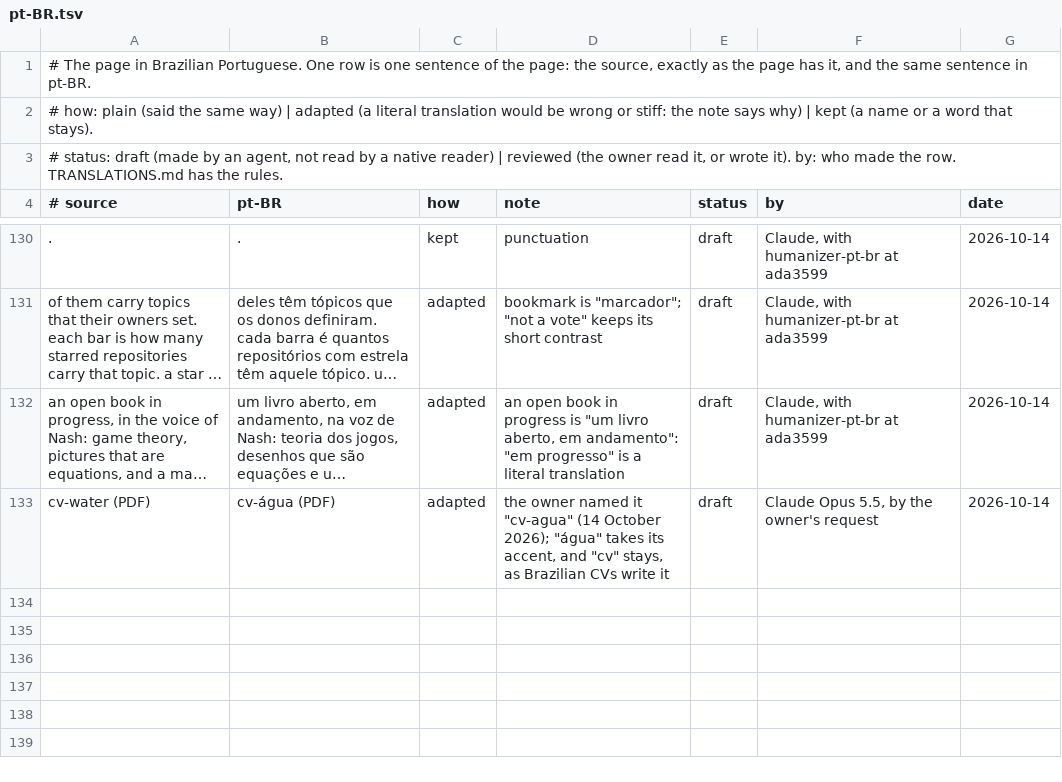
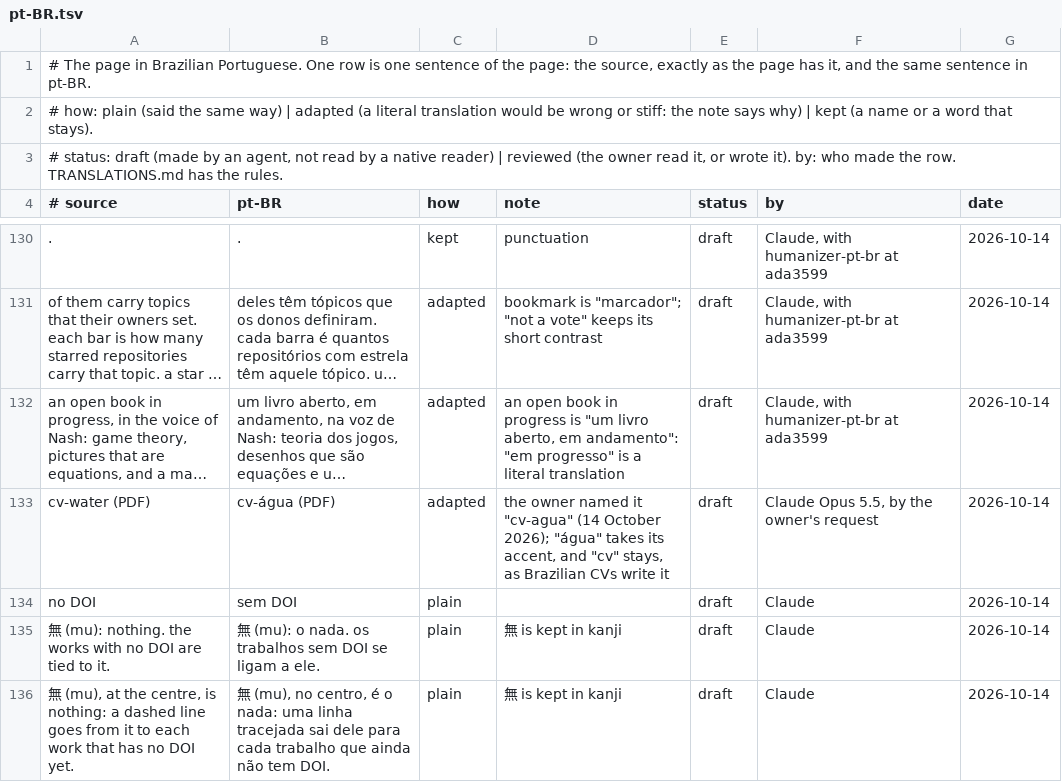
Before and after one commit to h0ffmann/h0ffmann, a TSV file: site/data/translations/pt-BR.tsv, drawn as a sheet; only a part is shown, gaps mark what is left out; long unchanged cells end in …; the diff names each change by its address in the sheet, - before the commit and + after, or states it on an @@ line.

```diff
--- a/site/data/translations/pt-BR.tsv
+++ b/site/data/translations/pt-BR.tsv
+row 134: no DOI | sem DOI | plain |  | draft | Claude | 2026-10-14
+row 135: 無 (mu): nothing. the works with no DOI are tied to it. | 無 (mu): o nada. os trabalhos sem DOI se ligam a ele. | plain | 無 is kept in kanji | draft | Claude | 2026-10-14
+row 136: 無 (mu), at the centre, is nothing: a dashed line goes from it to each work that has no DOI yet. | 無 (mu), no centro, é o nada: uma linha tracejada sai dele para cada trabalho que ainda não tem DOI. | plain | 無 is kept in kanji | draft | Claude | 2026-10-14
```
Also changed, not shown: site/data/works.tsv, 5 other files.
